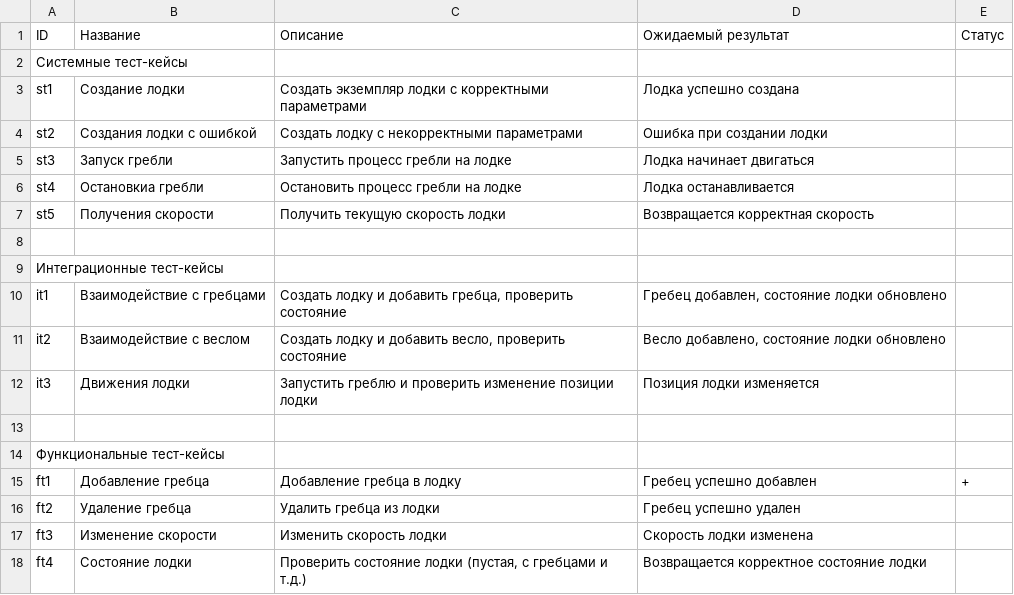
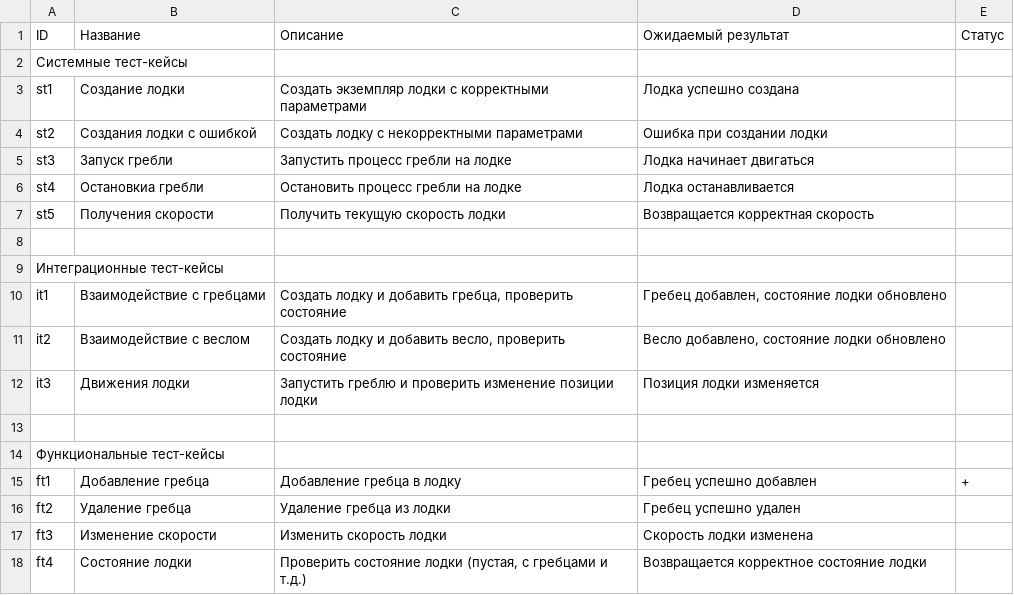
Before and after one commit to igor-va/test-lesta, a CSV file: docs/test_cases.csv, drawn as a sheet.

Commit message:
Add TC 'ft2' 'test_remove_rower'

```diff
--- a/docs/test_cases.csv
+++ b/docs/test_cases.csv
@@ -15,3 +15,3 @@ it3,Движения лодки,Запустить греблю и провер
 ft1,Добавление гребца,Добавление гребца в лодку,Гребец успешно добавлен,+
-ft2,Удаление гребца,Удалить гребца из лодки  ,Гребец успешно удален,
+ft2,Удаление гребца,Удаление гребца из лодки,Гребец успешно удален,
 ft3,Изменение скорости,Изменить скорость лодки,Скорость лодки изменена,
```
Also changed, not shown: 5 other files.
